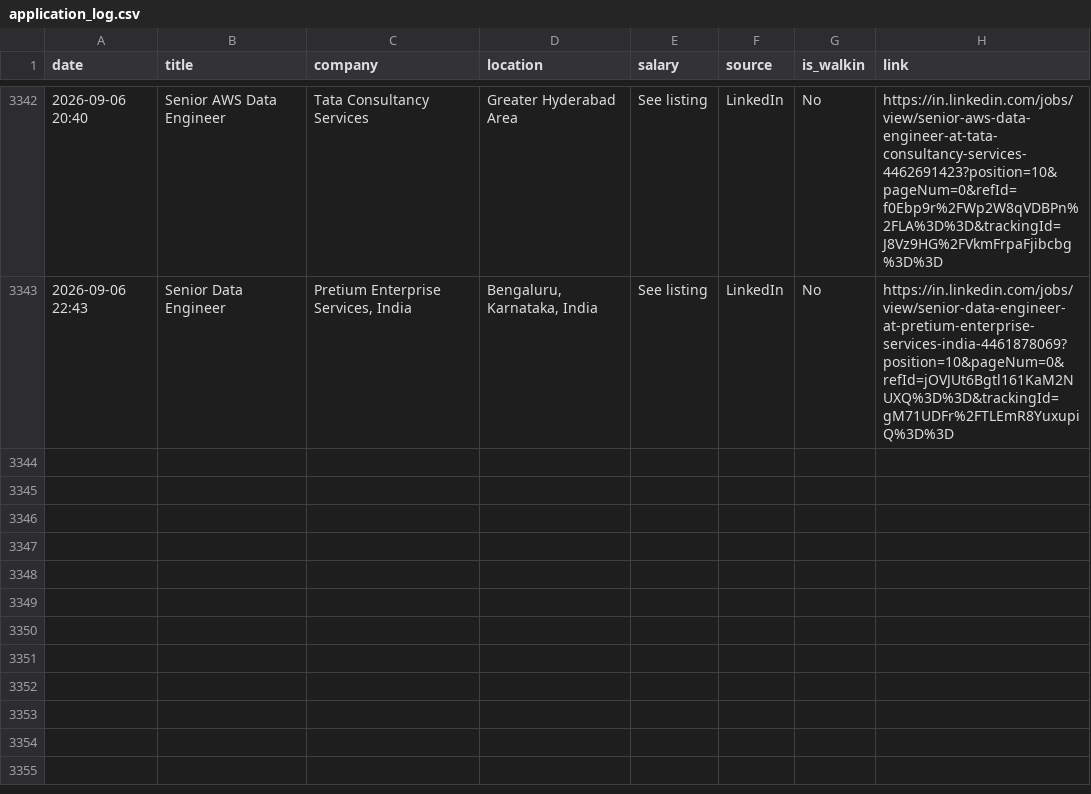
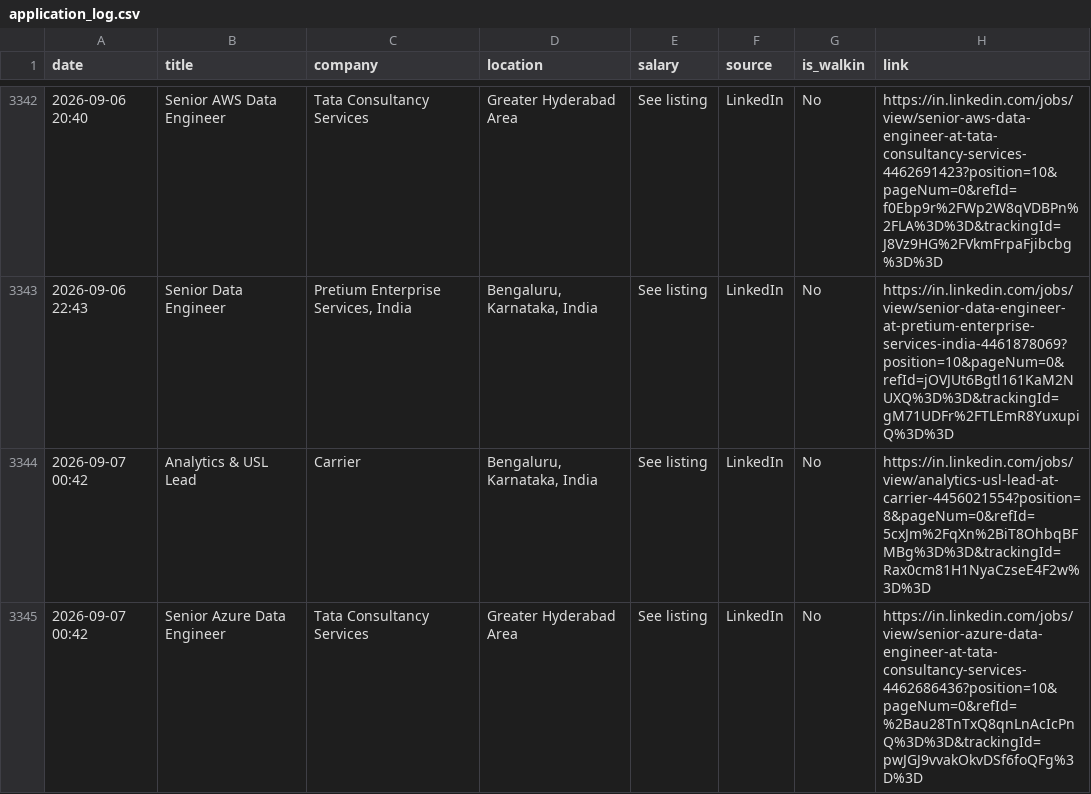
Before and after one commit to Seetha18/job-hunter, a CSV file: application_log.csv, drawn as a sheet; only a part is shown, gaps mark what is left out; the diff names each change by its address in the sheet, - before the commit and + after, or states it on an @@ line.

```diff
--- a/application_log.csv
+++ b/application_log.csv
+row 3344: 2026-09-07 00:42 | Analytics & USL Lead | Carrier | Bengaluru, Karnataka, India | See listing | LinkedIn | No | https://in.linkedin.com/jobs/view/analytics-usl-lead-at-carrier-4456021554?position=8&pageNum=0&refId=5cxJm%2FqXn%2BiT8OhbqBFMBg%3D%3D&trackingId=Rax0cm81H1NyaCzseE4F2w%3D%3D
+row 3345: 2026-09-07 00:42 | Senior Azure Data Engineer | Tata Consultancy Services | Greater Hyderabad Area | See listing | LinkedIn | No | https://in.linkedin.com/jobs/view/senior-azure-data-engineer-at-tata-consultancy-services-4462686436?position=10&pageNum=0&refId=%2Bau28TnTxQ8qnLnAcIcPnQ%3D%3D&trackingId=pwJGJ9vvakOkvDSf6foQFg%3D%3D
```
Also changed, not shown: 1 other file.
